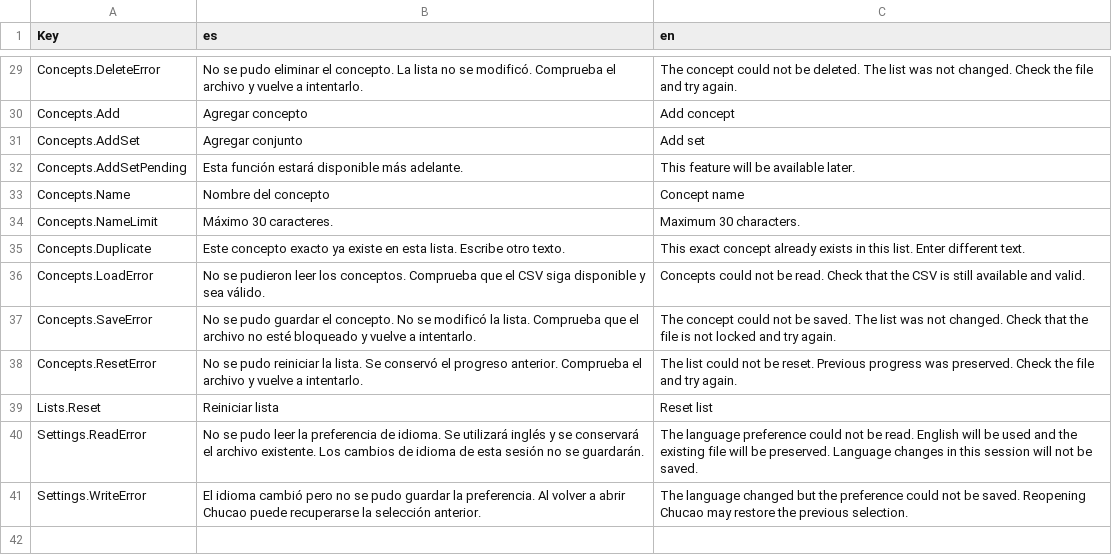
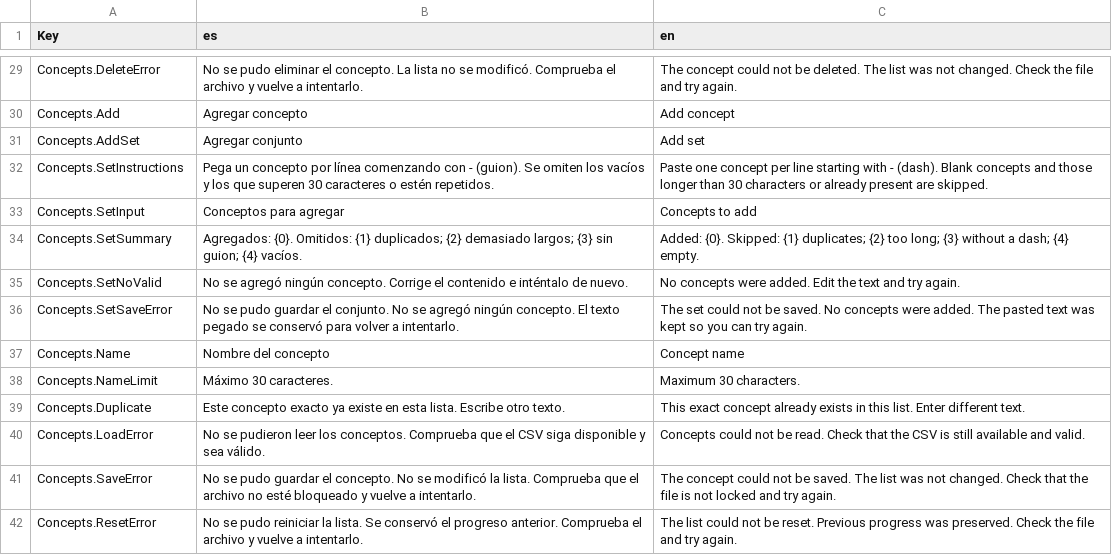
Before and after one commit to sebastianolmos/chucao, a CSV file: src/Chucao/Resources/Translations.csv, drawn as a sheet; only a part is shown, gaps mark what is left out; the shorter side is filled out with more unchanged rows.

Commit message:
A feature was added to add a set or list of concepts

```diff
--- a/src/Chucao/Resources/Translations.csv
+++ b/src/Chucao/Resources/Translations.csv
@@ -31,3 +31,7 @@ Concepts.Add,Agregar concepto,Add concept
 Concepts.AddSet,Agregar conjunto,Add set
-Concepts.AddSetPending,Esta función estará disponible más adelante.,This feature will be available later.
+Concepts.SetInstructions,Pega un concepto por línea comenzando con - (guion). Se omiten los vacíos y los que superen 30 caracteres o estén repetidos.,Paste one concept per line starting with - (dash). Blank concepts and those longer than 30 characters or already present are skipped.
+Concepts.SetInput,Conceptos para agregar,Concepts to add
+Concepts.SetSummary,Agregados: {0}. Omitidos: {1} duplicados; {2} demasiado largos; {3} sin guion; {4} vacíos.,Added: {0}. Skipped: {1} duplicates; {2} too long; {3} without a dash; {4} empty.
+Concepts.SetNoValid,No se agregó ningún concepto. Corrige el contenido e inténtalo de nuevo.,No concepts were added. Edit the text and try again.
+Concepts.SetSaveError,No se pudo guardar el conjunto. No se agregó ningún concepto. El texto pegado se conservó para volver a intentarlo.,The set could not be saved. No concepts were added. The pasted text was kept so you can try again.
 Concepts.Name,Nombre del concepto,Concept name
```
Also changed, not shown: 11 other files.
